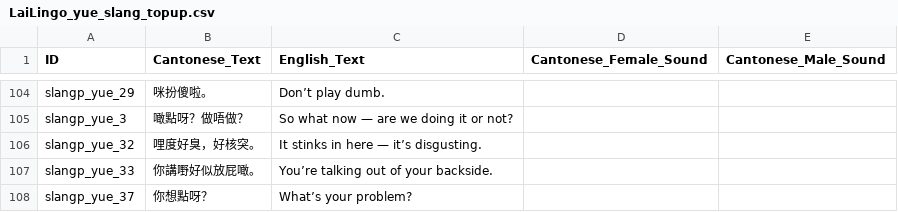
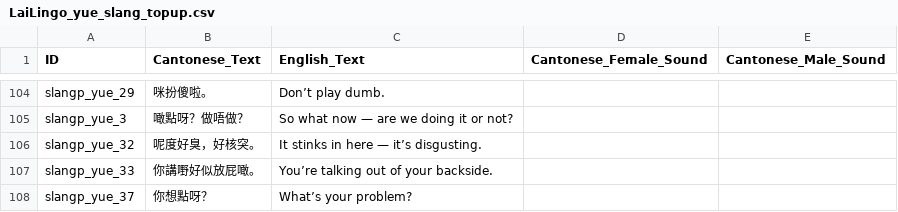
Before and after one commit to LoboFrames/VietnameseApp, a CSV file: LaiLingo_yue_slang_topup.csv, drawn as a sheet; only a part is shown, gaps mark what is left out.

```diff
--- a/LaiLingo_yue_slang_topup.csv
+++ b/LaiLingo_yue_slang_topup.csv
@@ -105,3 +105,3 @@ slangp_yue_29,咪扮傻啦。,Don’t play dumb.,,
 slangp_yue_3,噉點呀？做唔做？,So what now — are we doing it or not?,,
-slangp_yue_32,哩度好臭，好核突。,It stinks in here — it’s disgusting.,,
+slangp_yue_32,呢度好臭，好核突。,It stinks in here — it’s disgusting.,,
 slangp_yue_33,你講嘢好似放屁噉。,You’re talking out of your backside.,,
```
Also changed, not shown: LaiLingo_yue_swear_topup.csv, 3 other files.
